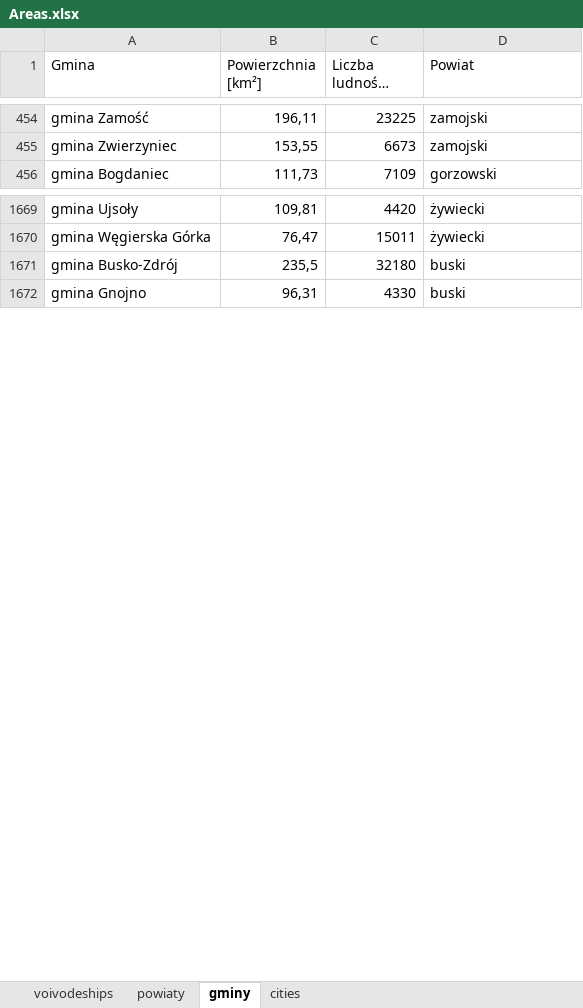
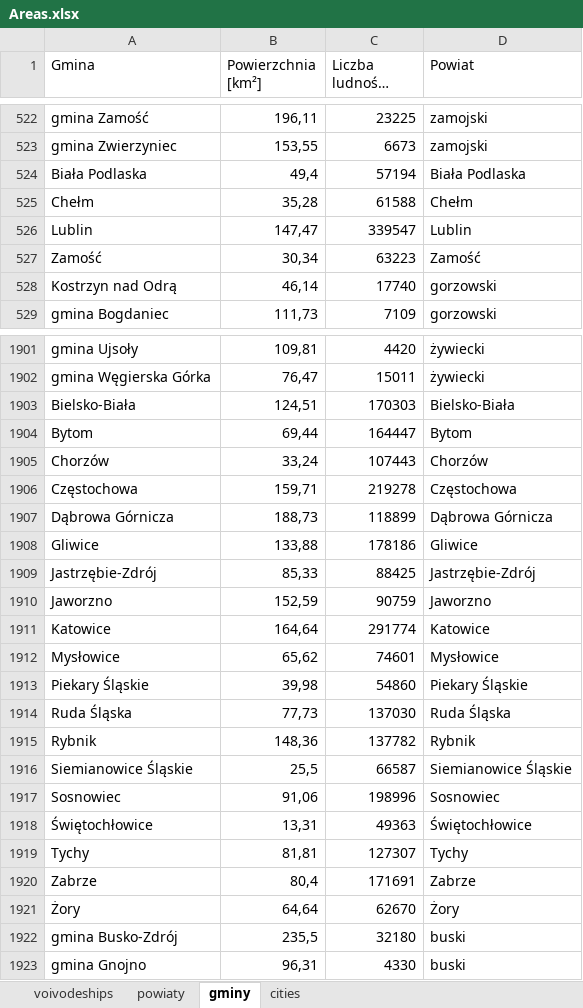
Before and after one commit to Hoinkas/DeafPolandStatistics, an Excel workbook: Excels/Areas.xlsx, sheet gminy, drawn as a sheet; only a part is shown, gaps mark what is left out; long unchanged cells end in …; values as stored, in another font and other column widths than the file's, no cell formats; the diff covers the shown part only; the diff names each change by its address in the sheet, - before the commit and + after, or states it on an @@ line.

Commit message:
Restore deleted areas

```diff
--- a/Excels/Areas.xlsx (sheet gminy)
+++ b/Excels/Areas.xlsx (sheet gminy)
+row 524: Biała Podlaska | 49,4 | 57194 | Biała Podlaska
+row 525: Chełm | 35,28 | 61588 | Chełm
+row 526: Lublin | 147,47 | 339547 | Lublin
+row 527: Zamość | 30,34 | 63223 | Zamość
+row 528: Kostrzyn nad Odrą | 46,14 | 17740 | gorzowski
+row 1903: Bielsko-Biała | 124,51 | 170303 | Bielsko-Biała
+row 1904: Bytom | 69,44 | 164447 | Bytom
+row 1905: Chorzów | 33,24 | 107443 | Chorzów
+row 1906: Częstochowa | 159,71 | 219278 | Częstochowa
+row 1907: Dąbrowa Górnicza | 188,73 | 118899 | Dąbrowa Górnicza
+row 1908: Gliwice | 133,88 | 178186 | Gliwice
+row 1909: Jastrzębie-Zdrój | 85,33 | 88425 | Jastrzębie-Zdrój
+row 1910: Jaworzno | 152,59 | 90759 | Jaworzno
+row 1911: Katowice | 164,64 | 291774 | Katowice
+row 1912: Mysłowice | 65,62 | 74601 | Mysłowice
+row 1913: Piekary Śląskie | 39,98 | 54860 | Piekary Śląskie
+row 1914: Ruda Śląska | 77,73 | 137030 | Ruda Śląska
+row 1915: Rybnik | 148,36 | 137782 | Rybnik
+row 1916: Siemianowice Śląskie | 25,5 | 66587 | Siemianowice Śląskie
+row 1917: Sosnowiec | 91,06 | 198996 | Sosnowiec
+row 1918: Świętochłowice | 13,31 | 49363 | Świętochłowice
+row 1919: Tychy | 81,81 | 127307 | Tychy
+row 1920: Zabrze | 80,4 | 171691 | Zabrze
+row 1921: Żory | 64,64 | 62670 | Żory
```
Also changed, not shown: 278 added rows elsewhere in this sheet, sheet powiaty, cell formats.
